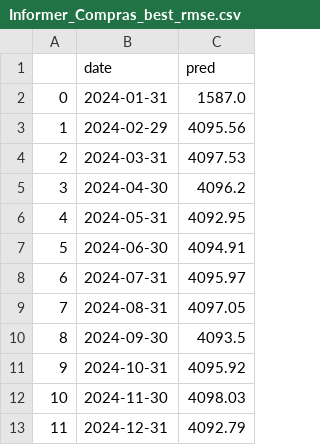
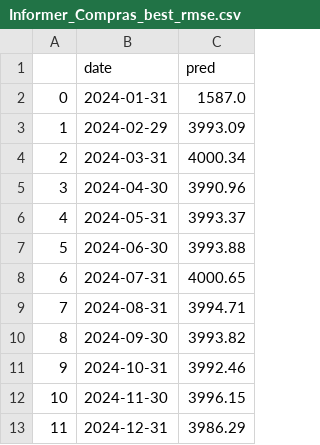
Before and after one commit to JCOQUE/TFG-ingenieria, a CSV file: Desarrollo/codigo/csv_predictions/Informer_Compras_best_rmse.csv, drawn as a sheet.

Commit message:
informer with prefect

```diff
--- a/Desarrollo/codigo/csv_predictions/Informer_Compras_best_rmse.csv
+++ b/Desarrollo/codigo/csv_predictions/Informer_Compras_best_rmse.csv
@@ -2,12 +2,12 @@
 0,2024-01-31,1587.0
-1,2024-02-29,4095.56
-2,2024-03-31,4097.53
-3,2024-04-30,4096.2
-4,2024-05-31,4092.95
-5,2024-06-30,4094.91
-6,2024-07-31,4095.97
-7,2024-08-31,4097.05
-8,2024-09-30,4093.5
-9,2024-10-31,4095.92
-10,2024-11-30,4098.03
-11,2024-12-31,4092.79
+1,2024-02-29,3993.09
+2,2024-03-31,4000.34
+3,2024-04-30,3990.96
+4,2024-05-31,3993.37
+5,2024-06-30,3993.88
+6,2024-07-31,4000.65
+7,2024-08-31,3994.71
+8,2024-09-30,3993.82
+9,2024-10-31,3992.46
+10,2024-11-30,3996.15
+11,2024-12-31,3986.29
```
Also changed, not shown: Desarrollo/codigo/csv_predictions/Informer_Compras_best_mae.csv, 8 other files.
